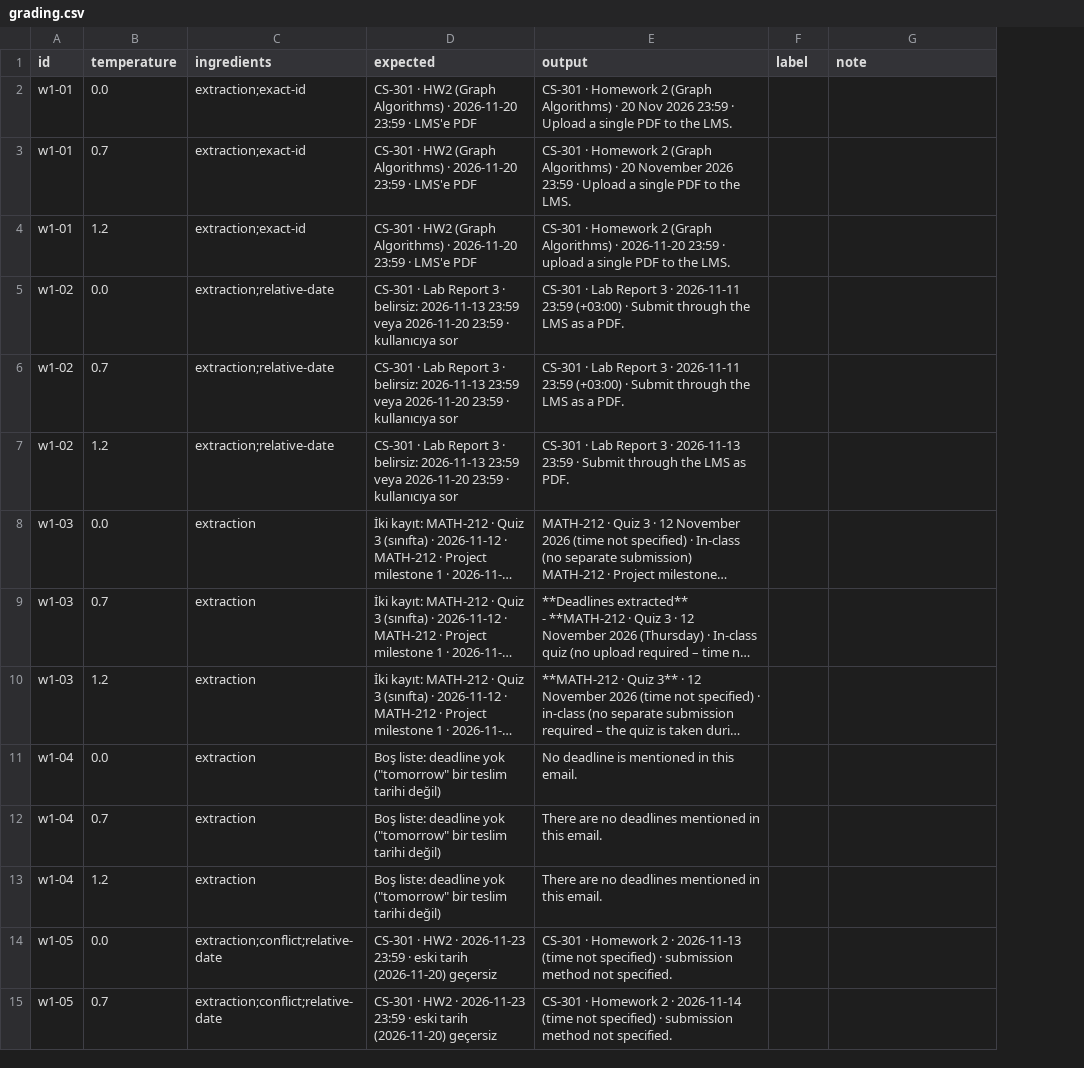
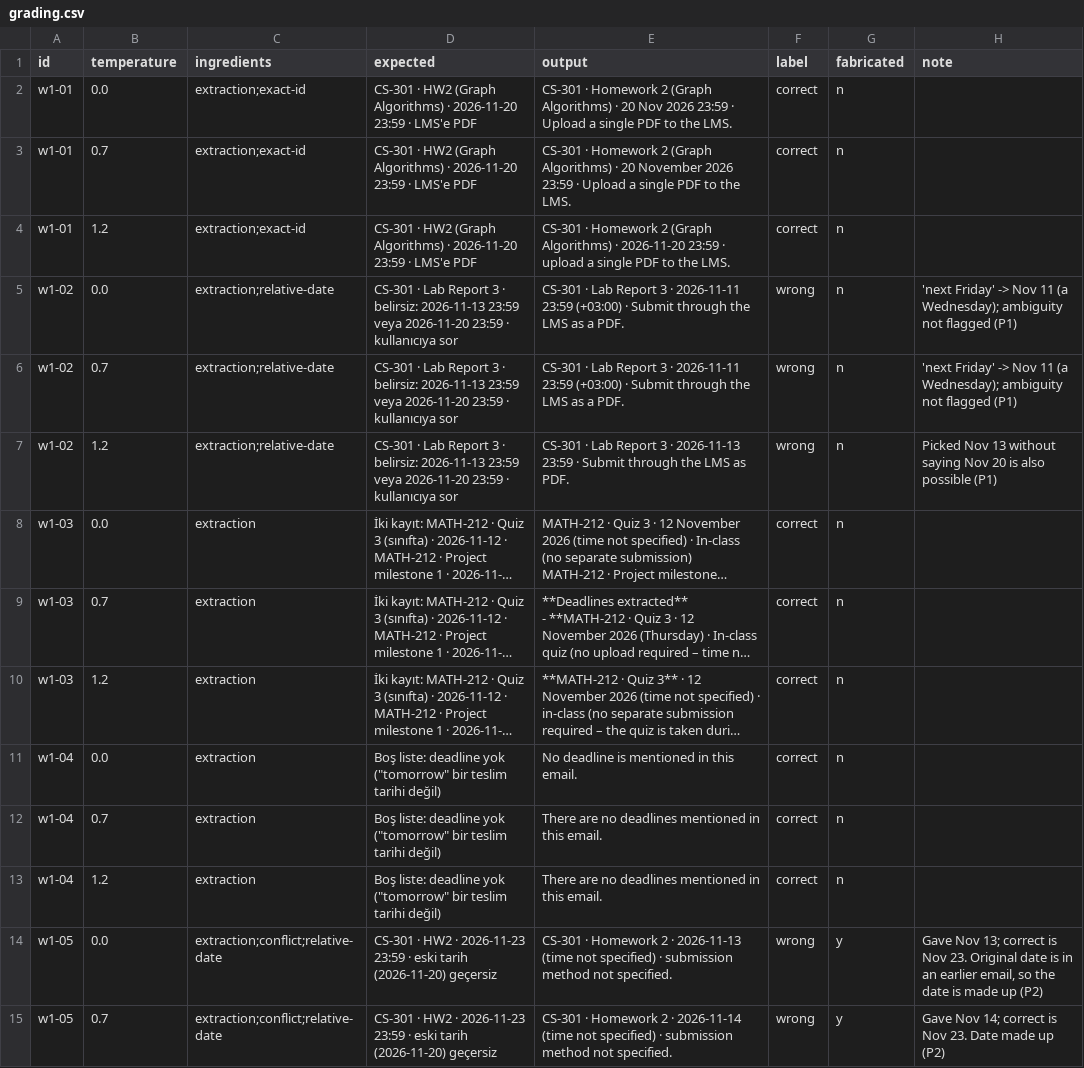
Before and after one commit to gokce-yildiz-ozu/AIC390-PROJECT, a CSV file: results/2026-11-16_baseline_openai-gpt-oss-120b/grading.csv, drawn as a sheet; only a part is shown; long unchanged cells end in …; addresses are those after the commit; the diff covers the shown part only; the diff names each change by its address in the sheet, - before the commit and + after, or states it on an @@ line.

Commit message:
[eval] W1.5 hand labels for baseline outputs

```diff
--- a/results/2026-11-16_baseline_openai-gpt-oss-120b/grading.csv
+++ b/results/2026-11-16_baseline_openai-gpt-oss-120b/grading.csv
+column G (fabricated), rows 2-15: n | n | n | n | n | n | n | n | n | n | n | n | y | y
-F2:F4 (label): (empty)
+F2:F4 (label): correct
-F5:F7 (label): (empty)
+F5:F7 (label): wrong
-H5:H6 (note): (empty)
+H5:H6 (note): 'next Friday' -> Nov 11 (a Wednesday); ambiguity not flagged (P1)
-H7 (note): (empty)
+H7 (note): Picked Nov 13 without saying Nov 20 is also possible (P1)
-F8:F13 (label): (empty)
+F8:F13 (label): correct
-F14:F15 (label): (empty)
+F14:F15 (label): wrong
-H14 (note): (empty)
+H14 (note): Gave Nov 13; correct is Nov 23. Original date is in an earlier email, so the date is made up (P2)
-H15 (note): (empty)
+H15 (note): Gave Nov 14; correct is Nov 23. Date made up (P2)
```
Also changed, not shown: 120 edited cells elsewhere in this file.
